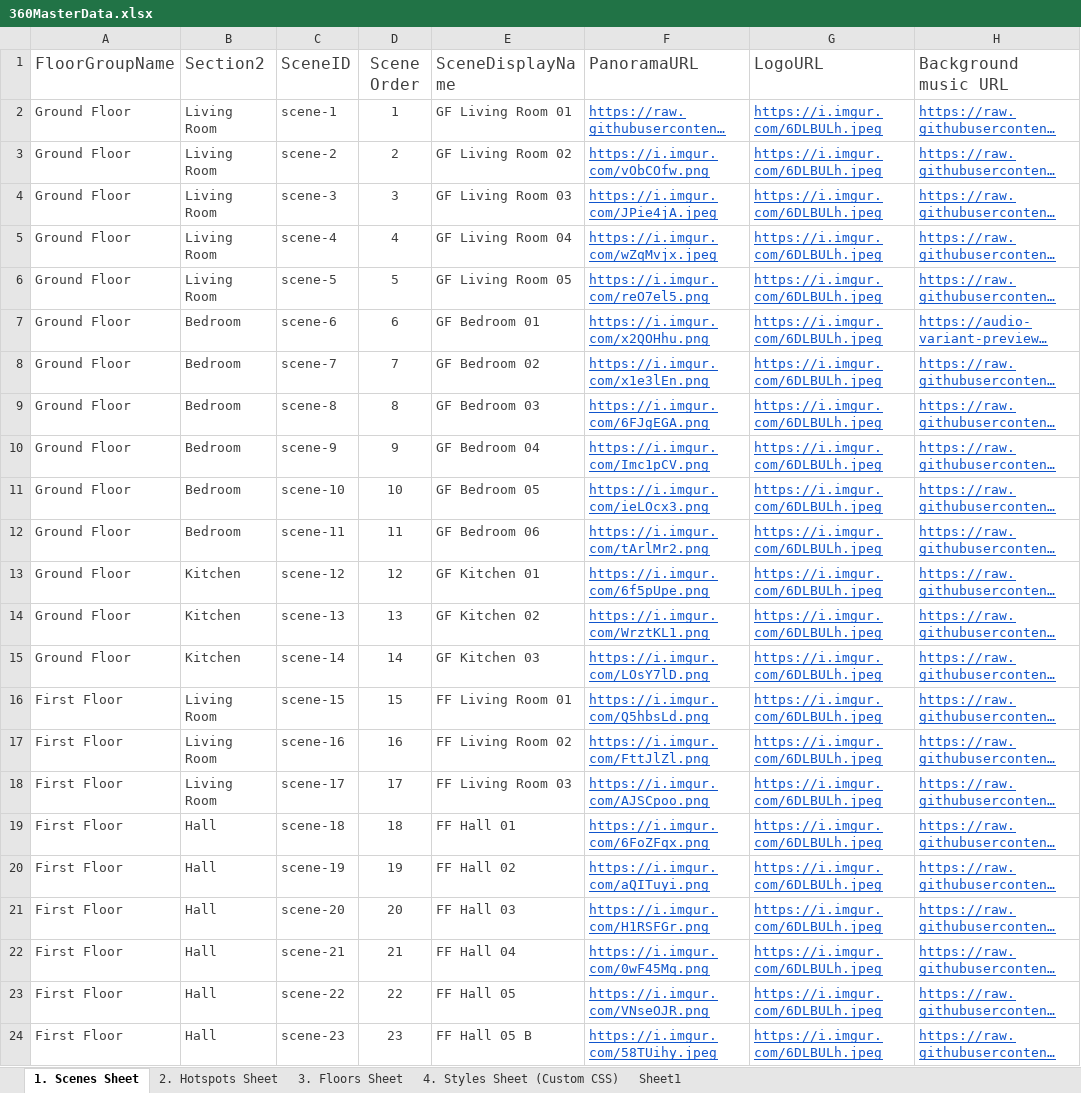
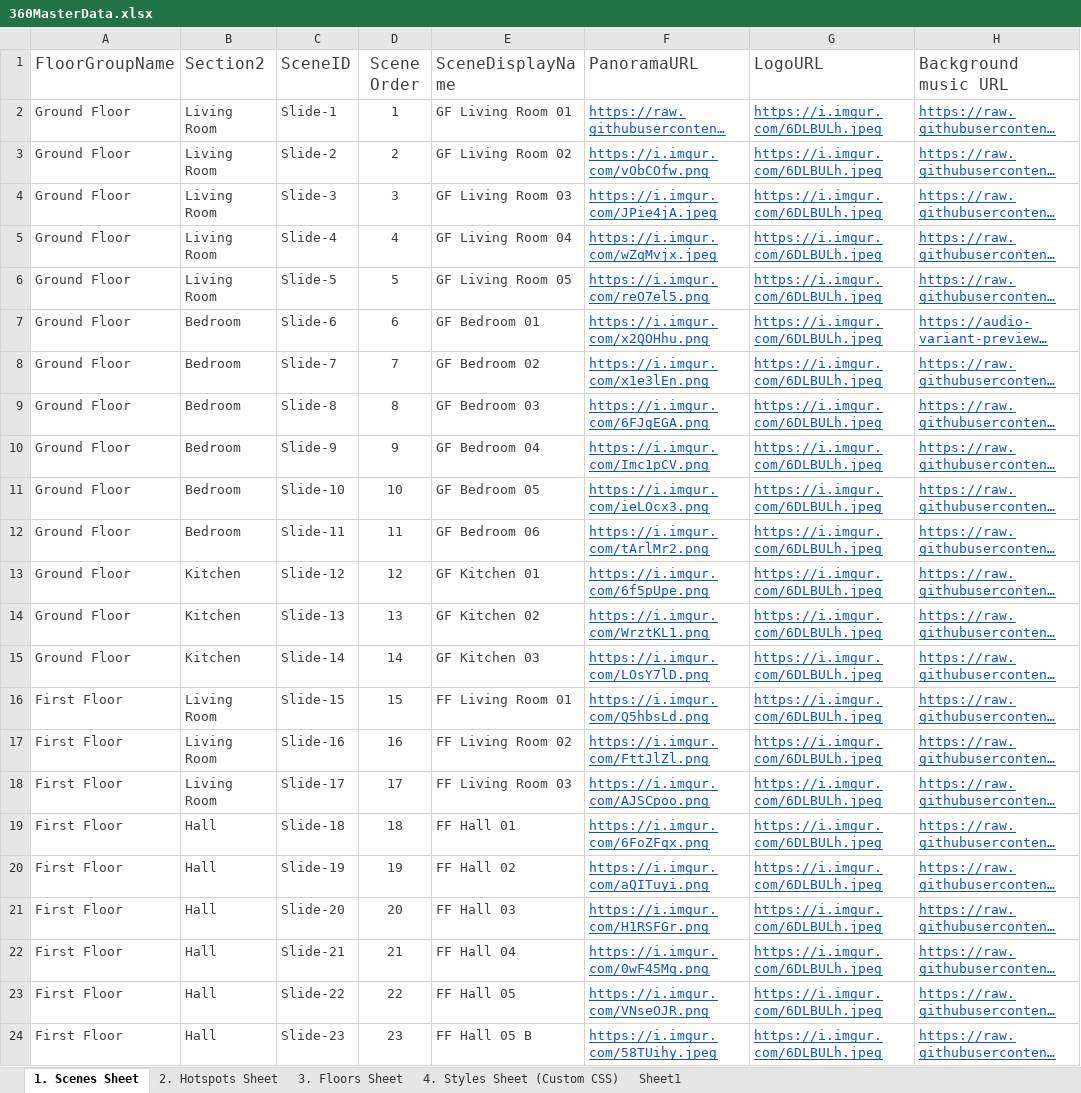
Before and after one commit to Rmoosa2014/vr-tour, an Excel workbook: 360MasterData.xlsx, sheet 1. Scenes Sheet, drawn as a sheet; only a part is shown; long unchanged cells end in …; values as stored, in another font and other column widths than the file's, no borders; conditional formats and table styles not drawn; the diff names each change by its address in the sheet, - before the commit and + after, or states it on an @@ line.

```diff
--- a/360MasterData.xlsx (sheet 1. Scenes Sheet)
+++ b/360MasterData.xlsx (sheet 1. Scenes Sheet)
-C2 (SceneID): scene-1
+C2 (SceneID): Slide-1
-C3 (SceneID): scene-2
+C3 (SceneID): Slide-2
-C4 (SceneID): scene-3
+C4 (SceneID): Slide-3
-C5 (SceneID): scene-4
+C5 (SceneID): Slide-4
-C6 (SceneID): scene-5
+C6 (SceneID): Slide-5
-C7 (SceneID): scene-6
+C7 (SceneID): Slide-6
-C8 (SceneID): scene-7
+C8 (SceneID): Slide-7
-C9 (SceneID): scene-8
+C9 (SceneID): Slide-8
-C10 (SceneID): scene-9
+C10 (SceneID): Slide-9
-C11 (SceneID): scene-10
+C11 (SceneID): Slide-10
-C12 (SceneID): scene-11
+C12 (SceneID): Slide-11
-C13 (SceneID): scene-12
+C13 (SceneID): Slide-12
-C14 (SceneID): scene-13
+C14 (SceneID): Slide-13
-C15 (SceneID): scene-14
+C15 (SceneID): Slide-14
-C16 (SceneID): scene-15
+C16 (SceneID): Slide-15
-C17 (SceneID): scene-16
+C17 (SceneID): Slide-16
-C18 (SceneID): scene-17
+C18 (SceneID): Slide-17
-C19 (SceneID): scene-18
+C19 (SceneID): Slide-18
-C20 (SceneID): scene-19
+C20 (SceneID): Slide-19
-C21 (SceneID): scene-20
+C21 (SceneID): Slide-20
-C22 (SceneID): scene-21
+C22 (SceneID): Slide-21
-C23 (SceneID): scene-22
+C23 (SceneID): Slide-22
-C24 (SceneID): scene-23
+C24 (SceneID): Slide-23
```
Also changed, not shown: sheet 2. Hotspots Sheet.
